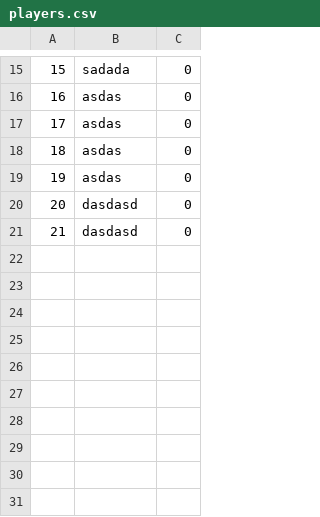
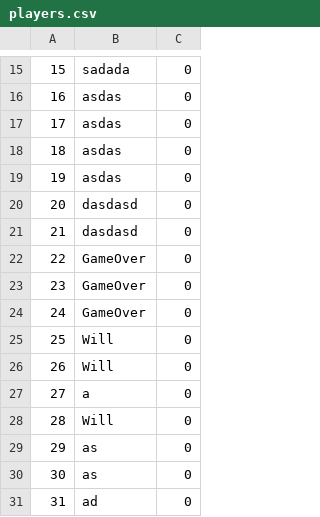
Before and after one commit to MestreWilll/GodotV4-Learning-ElPistoleiroGame, a CSV file: sample-json-api/players.csv, drawn as a sheet; only a part is shown, gaps mark what is left out.

```diff
--- a/sample-json-api/players.csv
+++ b/sample-json-api/players.csv
@@ -21 +21,11 @@
 21,dasdasd,0
+22,GameOver,0
+23,GameOver,0
+24,GameOver,0
+25,Will,0
+26,Will,0
+27,a,0
+28,Will,0
+29,as,0
+30,as,0
+31,ad,0
```
Also changed, not shown: 14 other files.
